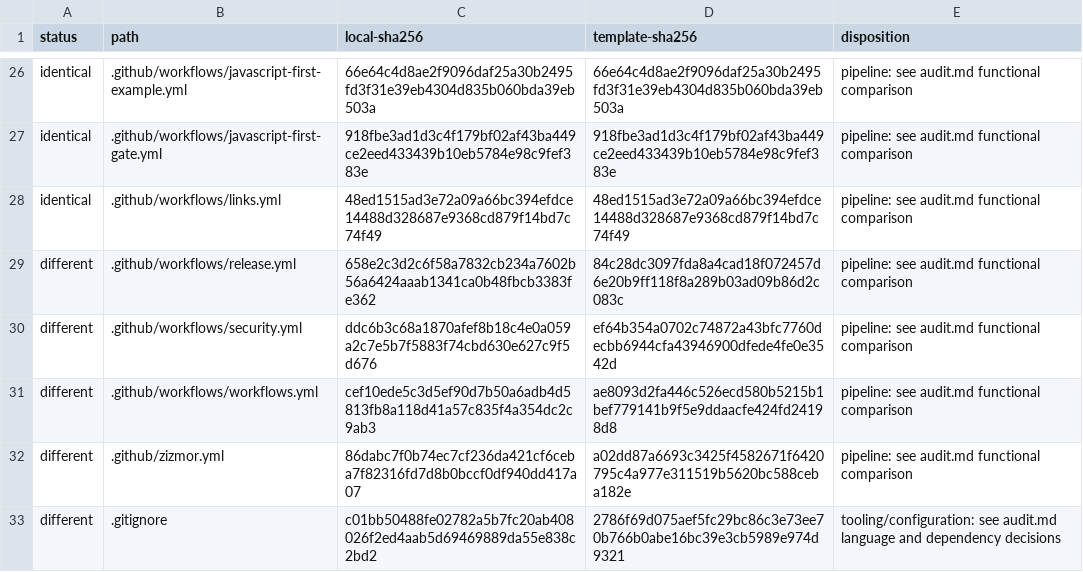
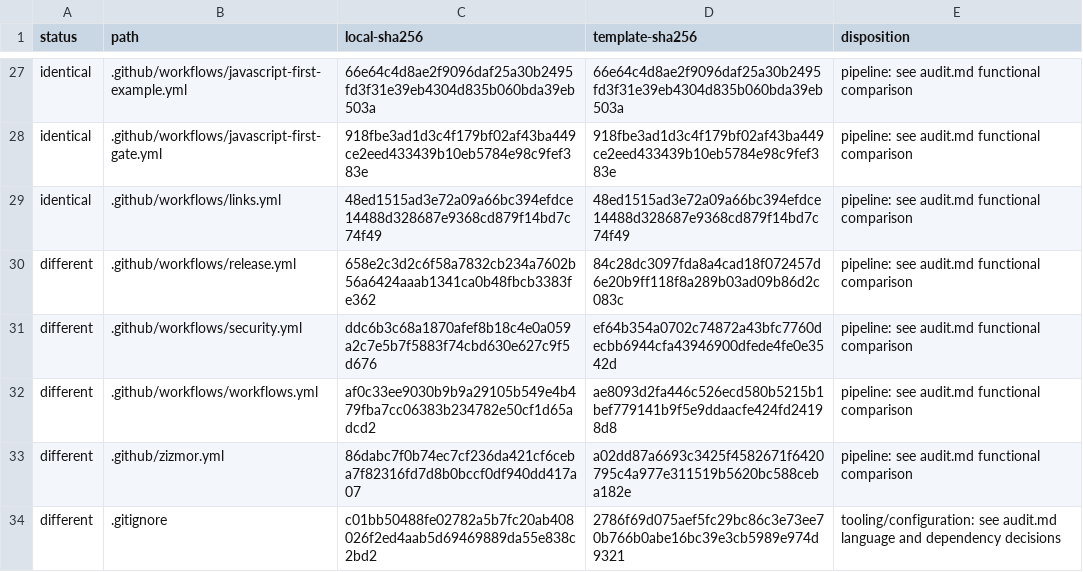
Before and after one commit to konard/medical-speech-to-text, a TSV file: dev/log/issues/5/pulls/6/sources/javascript-complete-comparison.tsv, drawn as a sheet; only a part is shown, gaps mark what is left out; the diff covers the shown part only.

```diff
--- a/dev/log/issues/5/pulls/6/sources/javascript-complete-comparison.tsv
+++ b/dev/log/issues/5/pulls/6/sources/javascript-complete-comparison.tsv
@@ -30,3 +31,3 @@ different	.github/workflows/release.yml	658e2c3d2c6f58a7832cb234a7602b56a6424aaa
 different	.github/workflows/security.yml	ddc6b3c68a1870afef8b18c4e0a059a2c7e5b7f5883f74cbd630e627c9f5d676	ef64b354a0702c74872a43bfc7760decbb6944cfa43946900dfede4fe0e3542d	pipeline: see audit.md functional comparison
-different	.github/workflows/workflows.yml	cef10ede5c3d5ef90d7b50a6adb4d5813fb8a118d41a57c835f4a354dc2c9ab3	ae8093d2fa446c526ecd580b5215b1bef779141b9f5e9ddaacfe424fd24198d8	pipeline: see audit.md functional comparison
+different	.github/workflows/workflows.yml	af0c33ee9030b9b9a29105b549e4b479fba7cc06383b234782e50cf1d65adcd2	ae8093d2fa446c526ecd580b5215b1bef779141b9f5e9ddaacfe424fd24198d8	pipeline: see audit.md functional comparison
 different	.github/zizmor.yml	86dabc7f0b74ec7cf236da421cf6ceba7f82316fd7d8b0bccf0df940dd417a07	a02dd87a6693c3425f4582671f6420795c4a977e311519b5620bc588ceba182e	pipeline: see audit.md functional comparison
```
Also changed, not shown: 2 added rows and 7 edited cells elsewhere in this file, dev/log/issues/5/pulls/6/sources/python-complete-comparison.tsv, 40 other files.
